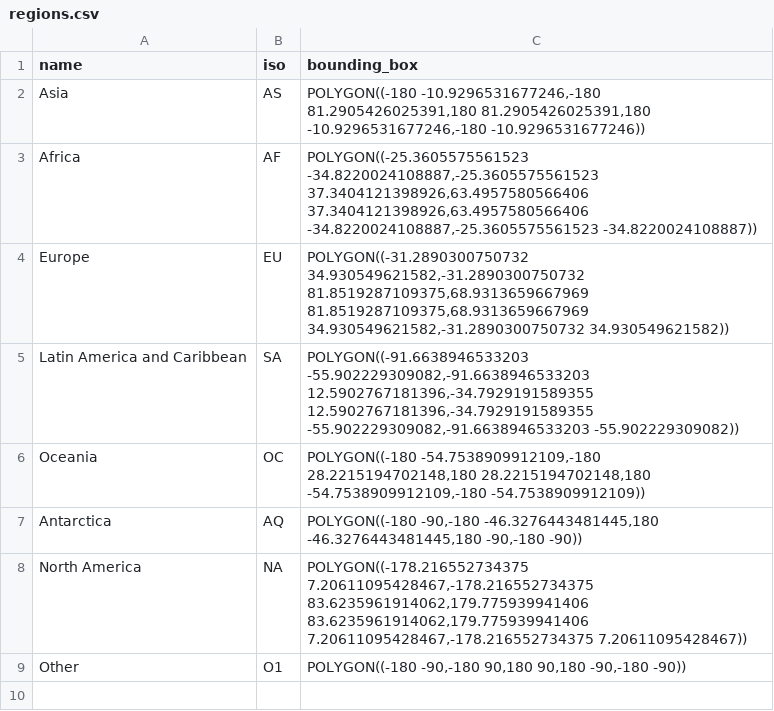
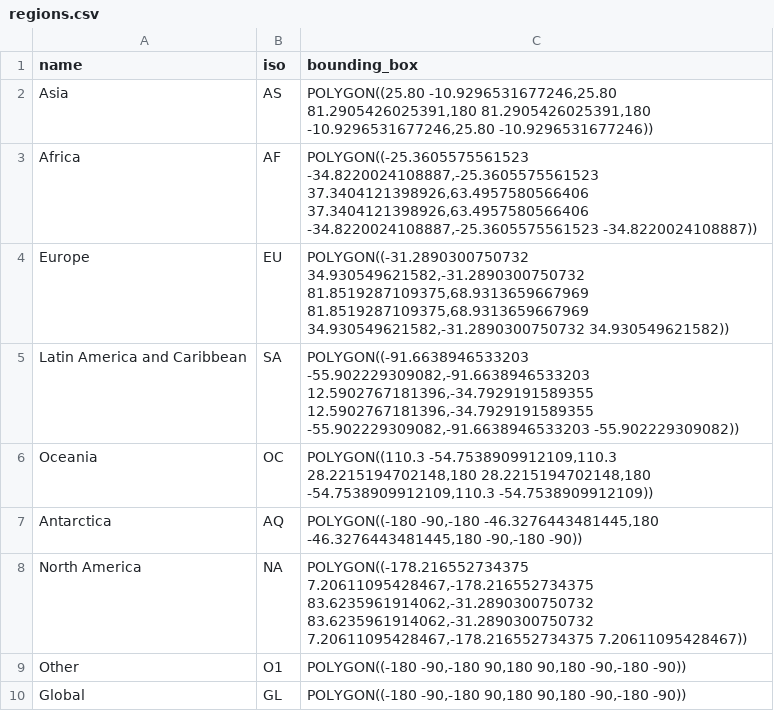
Before and after one commit to unepwcmc/ProtectedPlanet, a CSV file: lib/data/seeds/regions.csv, drawn as a sheet.

Commit message:
fixed bounding boxes in regions.csv

```diff
--- a/lib/data/seeds/regions.csv
+++ b/lib/data/seeds/regions.csv
@@ -1,3 +1,3 @@
 name,iso,bounding_box
-Asia,AS,"POLYGON((-180 -10.9296531677246,-180 81.2905426025391,180 81.2905426025391,180 -10.9296531677246,-180 -10.9296531677246))"
+Asia,AS,"POLYGON((25.80 -10.9296531677246,25.80 81.2905426025391,180 81.2905426025391,180 -10.9296531677246,25.80 -10.9296531677246))"
 Africa,AF,"POLYGON((-25.3605575561523 -34.8220024108887,-25.3605575561523 37.3404121398926,63.4957580566406 37.3404121398926,63.4957580566406 -34.8220024108887,-25.3605575561523 -34.8220024108887))"
@@ -5,5 +5,6 @@ Europe,EU,"POLYGON((-31.2890300750732 34.930549621582,-31.2890300750732 81.85192
 Latin America and Caribbean,SA,"POLYGON((-91.6638946533203 -55.902229309082,-91.6638946533203 12.5902767181396,-34.7929191589355 12.5902767181396,-34.7929191589355 -55.902229309082,-91.6638946533203 -55.902229309082))"
-Oceania,OC,"POLYGON((-180 -54.7538909912109,-180 28.2215194702148,180 28.2215194702148,180 -54.7538909912109,-180 -54.7538909912109))"
+Oceania,OC,"POLYGON((110.3 -54.7538909912109,110.3 28.2215194702148,180 28.2215194702148,180 -54.7538909912109,110.3 -54.7538909912109))"
 Antarctica,AQ,"POLYGON((-180 -90,-180 -46.3276443481445,180 -46.3276443481445,180 -90,-180 -90))"
-North America,NA,"POLYGON((-178.216552734375 7.20611095428467,-178.216552734375 83.6235961914062,179.775939941406 83.6235961914062,179.775939941406 7.20611095428467,-178.216552734375 7.20611095428467))"
+North America,NA,"POLYGON((-178.216552734375 7.20611095428467,-178.216552734375 83.6235961914062,-31.2890300750732 83.6235961914062,-31.2890300750732 7.20611095428467,-178.216552734375 7.20611095428467))"
 Other,O1,"POLYGON((-180 -90,-180 90,180 90,180 -90,-180 -90))"
+Global,GL,"POLYGON((-180 -90,-180 90,180 90,180 -90,-180 -90))"
```
